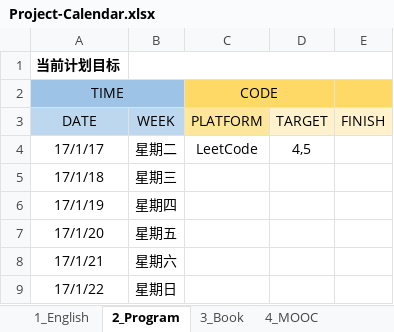
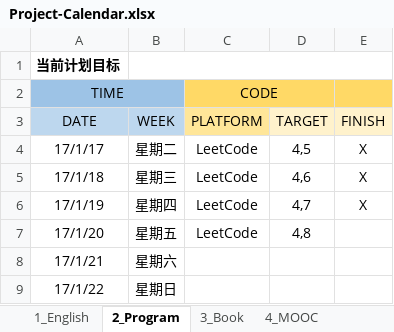
Before and after one commit to sammua/LeetCode, an Excel workbook: Project-Calendar.xlsx, sheet 2_Program, drawn as a sheet; values as stored, in another font and other column widths than the file's, no borders; the diff names each change by its address in the sheet, - before the commit and + after, or states it on an @@ line.

```diff
--- a/Project-Calendar.xlsx (sheet 2_Program)
+++ b/Project-Calendar.xlsx (sheet 2_Program)
-E4:E6 (FINISH): (empty)
+E4:E6 (FINISH): X
-C5:C7 (PLATFORM): (empty)
+C5:C7 (PLATFORM): LeetCode
-D5 (TARGET): (empty)
+D5 (TARGET): 4,6
-D6 (TARGET): (empty)
+D6 (TARGET): 4,7
-D7 (TARGET): (empty)
+D7 (TARGET): 4,8
```
Also changed, not shown: sheet 3_Book, sheet 1_English.
